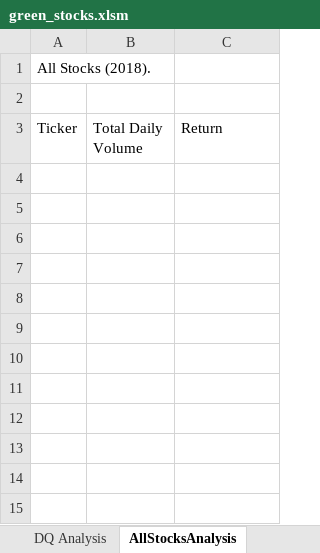
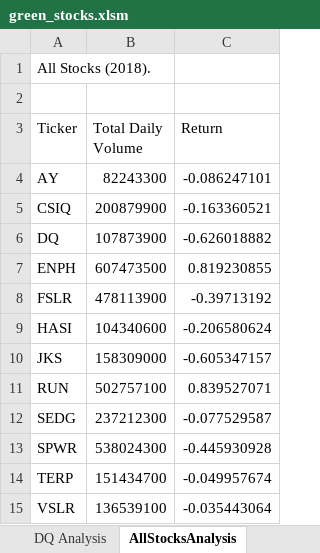
Before and after one commit to jhonpire/stock-analysis, an Excel workbook: green_stocks.xlsm, sheet AllStocksAnalysis, drawn as a sheet; values as stored, in another font and other column widths than the file's, no borders; the diff names each change by its address in the sheet, - before the commit and + after, or states it on an @@ line.

Commit message:
Alternate Stock Analysis

```diff
--- a/green_stocks.xlsm (sheet AllStocksAnalysis)
+++ b/green_stocks.xlsm (sheet AllStocksAnalysis)
+row 4: AY | 82243300 | -0.086247101
+row 5: CSIQ | 200879900 | -0.163360521
+row 6: DQ | 107873900 | -0.626018882
+row 7: ENPH | 607473500 | 0.819230855
+row 8: FSLR | 478113900 | -0.39713192
+row 9: HASI | 104340600 | -0.206580624
+row 10: JKS | 158309000 | -0.605347157
+row 11: RUN | 502757100 | 0.839527071
+row 12: SEDG | 237212300 | -0.077529587
+row 13: SPWR | 538024300 | -0.445930928
+row 14: TERP | 151434700 | -0.049957674
+row 15: VSLR | 136539100 | -0.035443064
```
